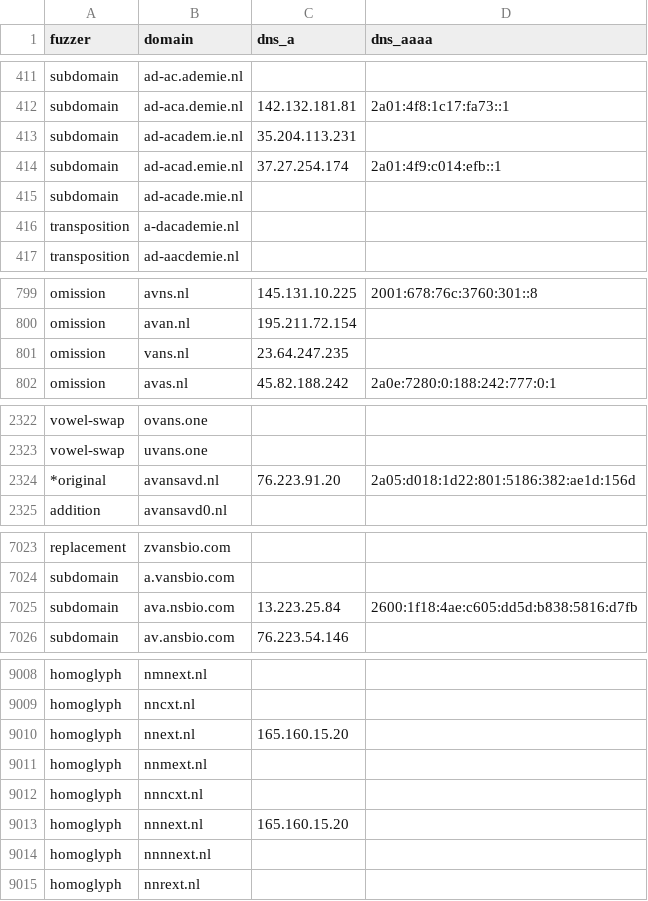
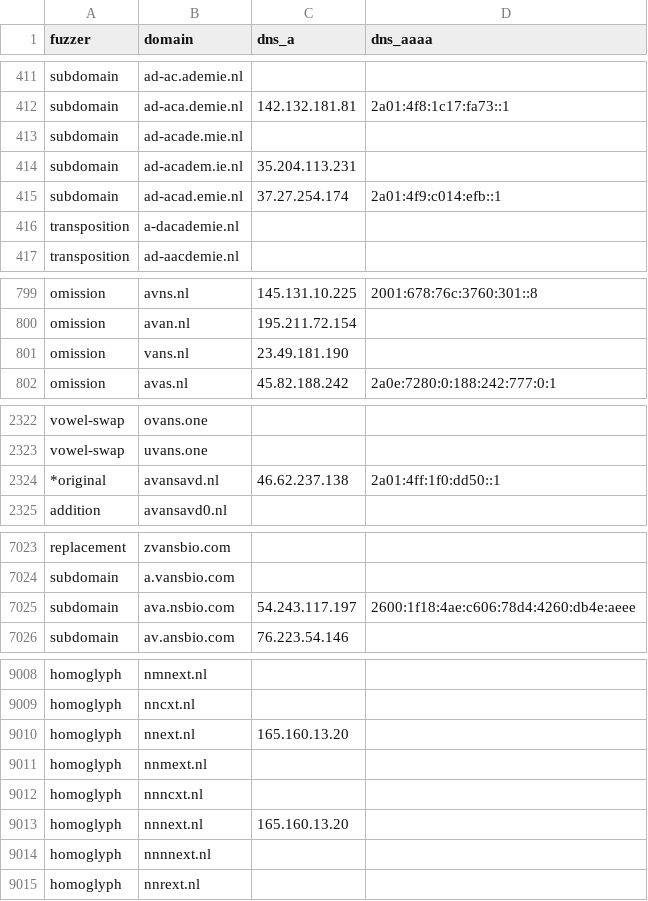
Before and after one commit to kqlen/Lists, a CSV file: DNSTWIST/data/dnstwist_all.csv, drawn as a sheet; only a part is shown, gaps mark what is left out; the diff covers the shown part only.

```diff
--- a/DNSTWIST/data/dnstwist_all.csv
+++ b/DNSTWIST/data/dnstwist_all.csv
@@ -412,5 +412,5 @@ subdomain,ad-ac.ademie.nl,,
 subdomain,ad-aca.demie.nl,142.132.181.81,2a01:4f8:1c17:fa73::1
+subdomain,ad-acade.mie.nl,,
 subdomain,ad-academ.ie.nl,35.204.113.231,
 subdomain,ad-acad.emie.nl,37.27.254.174,2a01:4f9:c014:efb::1
-subdomain,ad-acade.mie.nl,,
 transposition,a-dacademie.nl,,
@@ -800,3 +800,3 @@ omission,avns.nl,145.131.10.225,2001:678:76c:3760:301::8
 omission,avan.nl,195.211.72.154,
-omission,vans.nl,23.64.247.235,
+omission,vans.nl,23.49.181.190,
 omission,avas.nl,45.82.188.242,2a0e:7280:0:188:242:777:0:1
@@ -2323,3 +2323,3 @@ vowel-swap,ovans.one,
 vowel-swap,uvans.one,
-*original,avansavd.nl,76.223.91.20,2a05:d018:1d22:801:5186:382:ae1d:156d
+*original,avansavd.nl,46.62.237.138,2a01:4ff:1f0:dd50::1
 addition,avansavd0.nl,,
@@ -7024,3 +7024,3 @@ replacement,zvansbio.com,,
 subdomain,a.vansbio.com,,
-subdomain,ava.nsbio.com,13.223.25.84,2600:1f18:4ae:c605:dd5d:b838:5816:d7fb
+subdomain,ava.nsbio.com,54.243.117.197,2600:1f18:4ae:c606:78d4:4260:db4e:aeee
 subdomain,av.ansbio.com,76.223.54.146,
@@ -9009,6 +9009,6 @@ homoglyph,nmnext.nl,,
 homoglyph,nncxt.nl,,
-homoglyph,nnext.nl,165.160.15.20,
+homoglyph,nnext.nl,165.160.13.20,
 homoglyph,nnmext.nl,,
 homoglyph,nnncxt.nl,,
-homoglyph,nnnext.nl,165.160.15.20,
+homoglyph,nnnext.nl,165.160.13.20,
 homoglyph,nnnnext.nl,,
```
Also changed, not shown: 12 moved rows and 3 edited cells elsewhere in this file.
